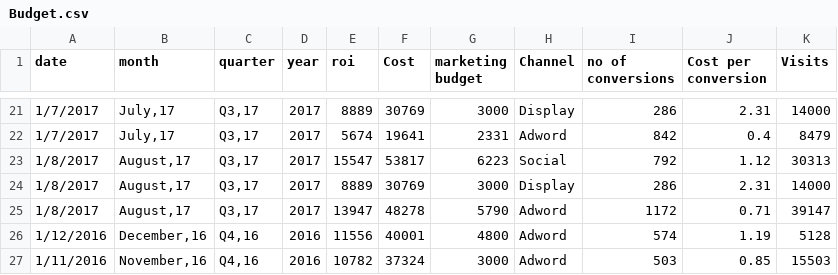
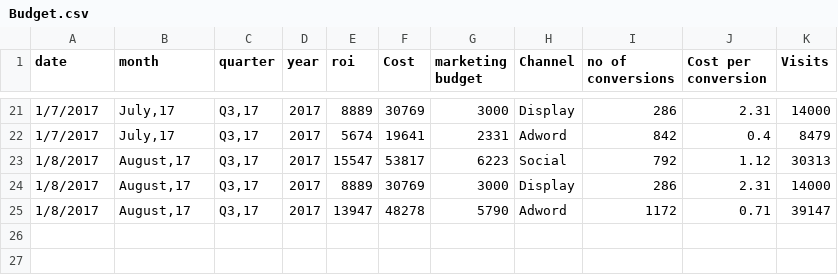
Before and after one commit to shanjivkumar/Multi-touch-Attribution, a CSV file: Budget.csv, drawn as a sheet; only a part is shown, gaps mark what is left out; the diff names each change by its address in the sheet, - before the commit and + after, or states it on an @@ line.

Commit message:
Changes to data

```diff
--- a/Budget.csv
+++ b/Budget.csv
-row 26: 1/12/2016 | December,16 | Q4,16 | 2016 | 11556 | 40001 | 4800 | Adword | 574 | 1.19 | 5128
-row 27: 1/11/2016 | November,16 | Q4,16 | 2016 | 10782 | 37324 | 3000 | Adword | 503 | 0.85 | 15503
```
Also changed, not shown: 1 other file.
